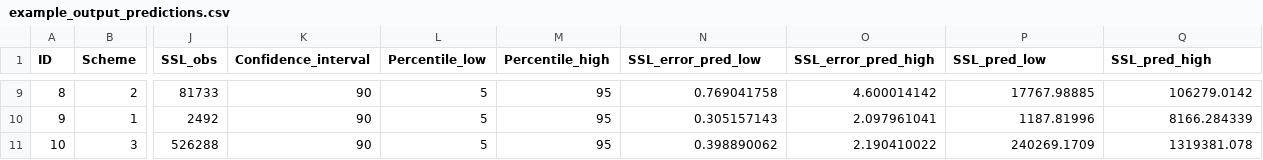
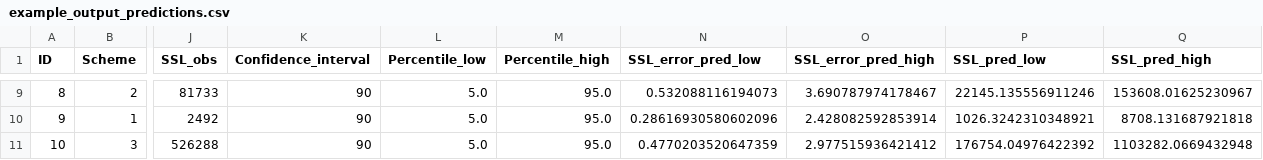
Before and after one commit to turbulentflo/SedUCE, a CSV file: example_output_predictions.csv, drawn as a sheet; only a part is shown, gaps mark what is left out; the diff covers the shown part only; the diff names each change by its address in the sheet, - before the commit and + after, or states it on an @@ line.

```diff
--- a/example_output_predictions.csv
+++ b/example_output_predictions.csv
-L9:L11 (Percentile_low): 5
+L9:L11 (Percentile_low): 5.0
-M9:M11 (Percentile_high): 95
+M9:M11 (Percentile_high): 95.0
-N9 (SSL_error_pred_low): 0.769041758
+N9 (SSL_error_pred_low): 0.532088116194073
-O9 (SSL_error_pred_high): 4.600014142
+O9 (SSL_error_pred_high): 3.690787974178467
-P9 (SSL_pred_low): 17767.98885
+P9 (SSL_pred_low): 22145.135556911246
-Q9 (SSL_pred_high): 106279.0142
+Q9 (SSL_pred_high): 153608.01625230967
-N10 (SSL_error_pred_low): 0.305157143
+N10 (SSL_error_pred_low): 0.28616930580602096
-O10 (SSL_error_pred_high): 2.097961041
+O10 (SSL_error_pred_high): 2.428082592853914
-P10 (SSL_pred_low): 1187.81996
+P10 (SSL_pred_low): 1026.3242310348921
-Q10 (SSL_pred_high): 8166.284339
+Q10 (SSL_pred_high): 8708.131687921818
-N11 (SSL_error_pred_low): 0.398890062
+N11 (SSL_error_pred_low): 0.4770203520647359
-O11 (SSL_error_pred_high): 2.190410022
+O11 (SSL_error_pred_high): 2.977515936421412
-P11 (SSL_pred_low): 240269.1709
+P11 (SSL_pred_low): 176754.04976422392
-Q11 (SSL_pred_high): 1319381.078
+Q11 (SSL_pred_high): 1103282.0669432948
```
Also changed, not shown: 42 edited cells elsewhere in this file.
